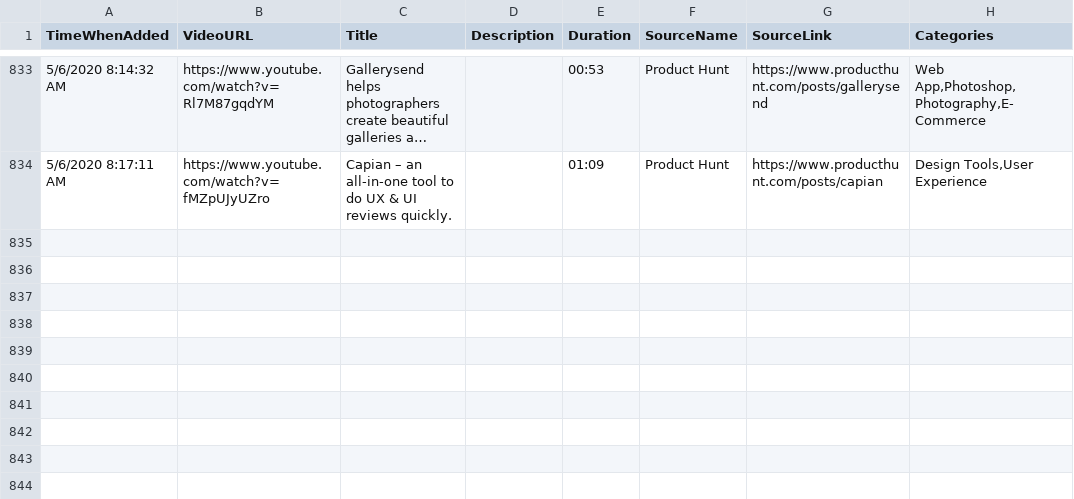
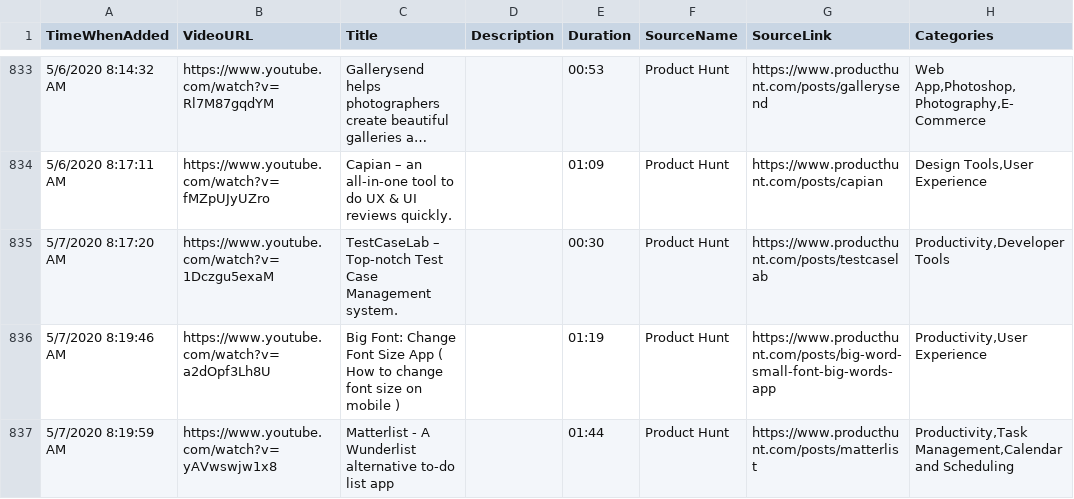
Before and after one commit to productvideostv/website, a CSV file: ProductVideosPlaylist.csv, drawn as a sheet; only a part is shown, gaps mark what is left out; long unchanged cells end in ….

Commit message:
PH for today.

```diff
--- a/ProductVideosPlaylist.csv
+++ b/ProductVideosPlaylist.csv
@@ -834 +834,4 @@ TimeWhenAdded;VideoURL;Title;Description;Duration;SourceName;SourceLink;Categori
 5/6/2020 8:17:11 AM;https://www.youtube.com/watch?v=fMZpUJyUZro;Capian – an all-in-one tool to do UX & UI reviews quickly.;;01:09;Product Hunt;https://www.producthunt.com/posts/capian;Design Tools,User Experience
+5/7/2020 8:17:20 AM;https://www.youtube.com/watch?v=1Dczgu5exaM;TestCaseLab – Top-notch Test Case Management system.;;00:30;Product Hunt;https://www.producthunt.com/posts/testcaselab;Productivity,Developer Tools
+5/7/2020 8:19:46 AM;https://www.youtube.com/watch?v=a2dOpf3Lh8U;Big Font: Change Font Size App ( How to change font size on mobile );;01:19;Product Hunt;https://www.producthunt.com/posts/big-word-small-font-big-words-app;Productivity,User Experience
+5/7/2020 8:19:59 AM;https://www.youtube.com/watch?v=yAVwswjw1x8;Matterlist - A Wunderlist alternative to-do list app;;01:44;Product Hunt;https://www.producthunt.com/posts/matterlist;Productivity,Task Management,Calendar and Scheduling
```
